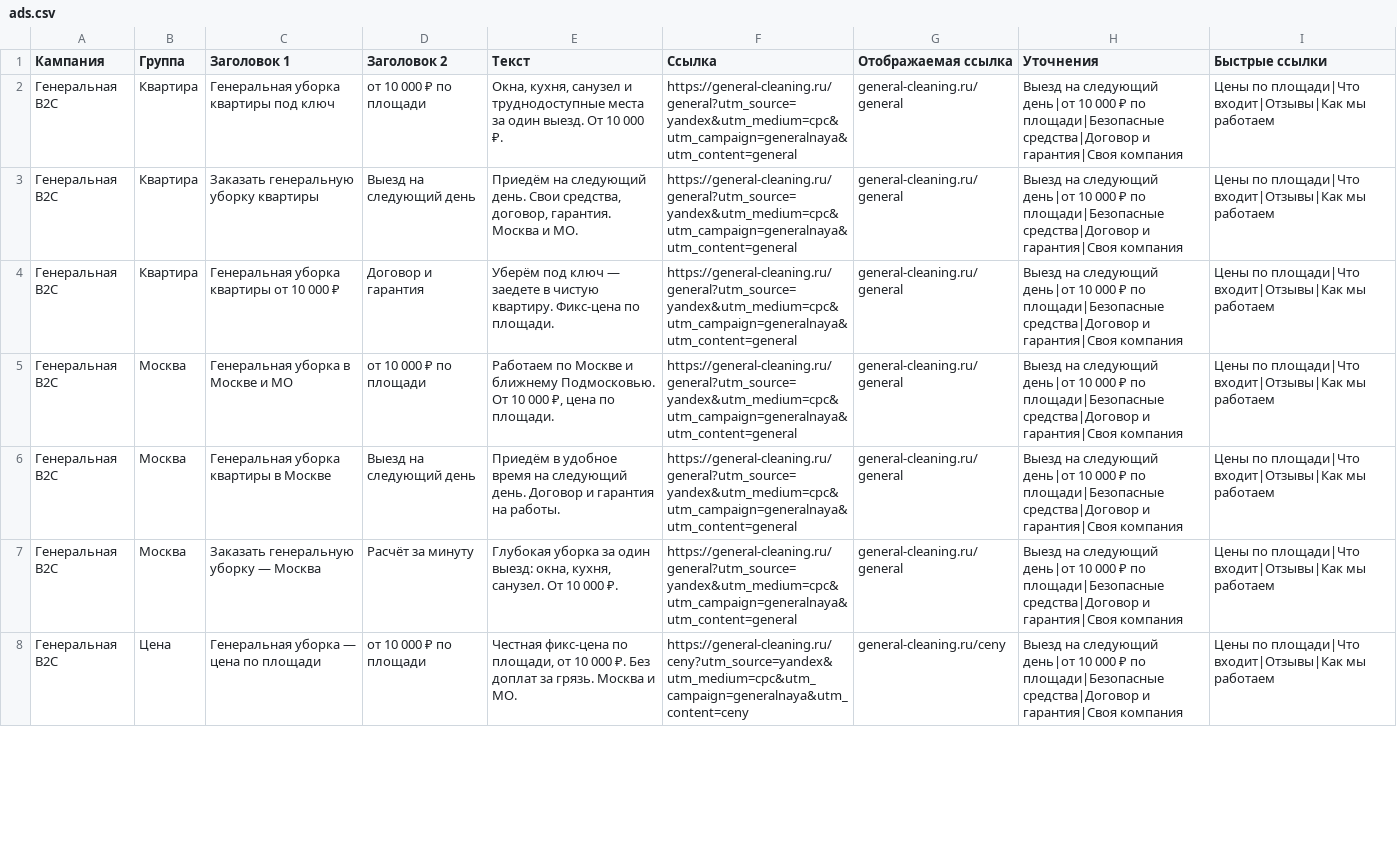
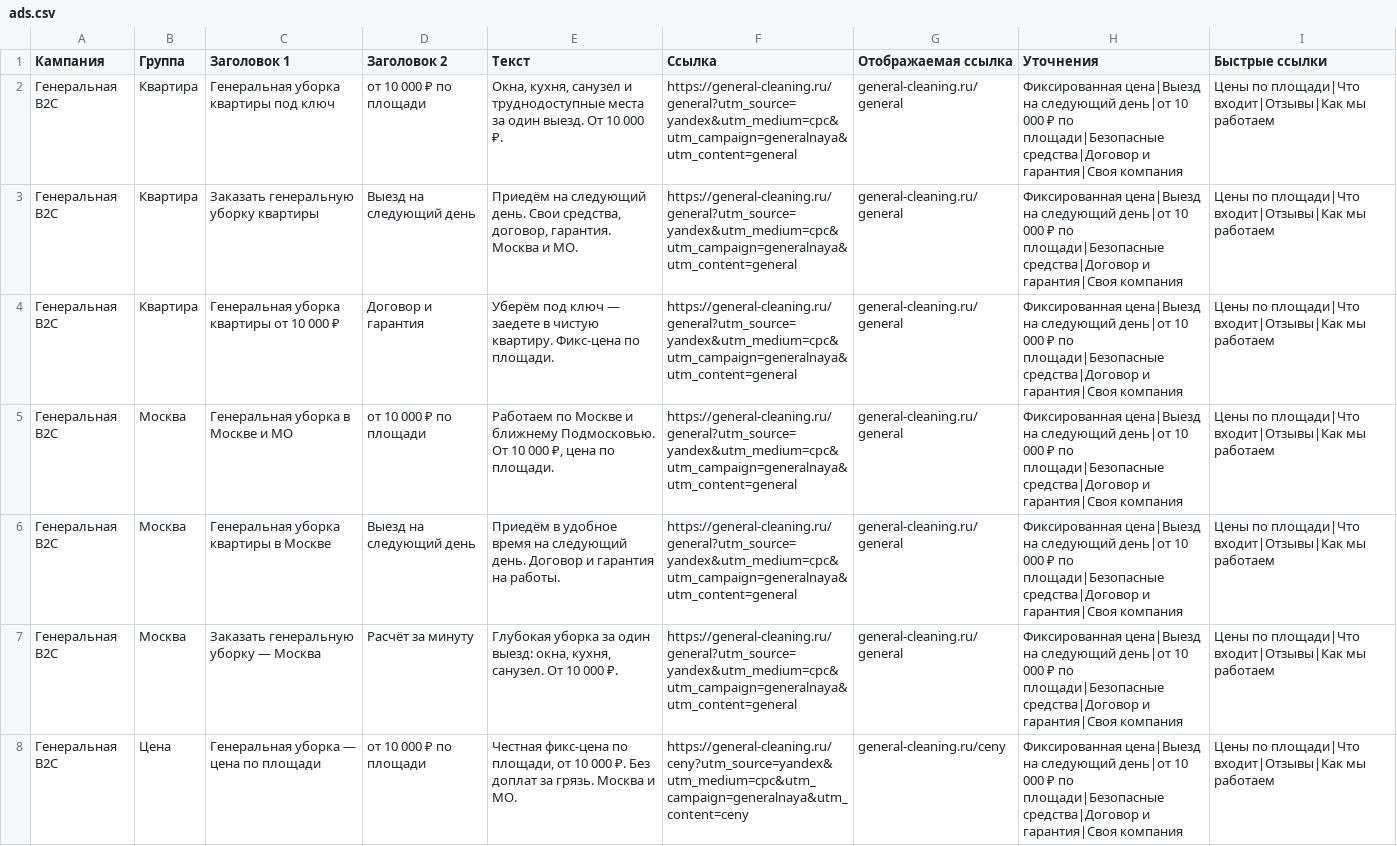
Before and after one commit to misslucky777el/claude, a CSV file: .agents/references/direct-csv/ads.csv, drawn as a sheet; only a part is shown; the diff covers the shown part only; the diff names each change by its address in the sheet, - before the commit and + after, or states it on an @@ line.

```diff
--- a/.agents/references/direct-csv/ads.csv
+++ b/.agents/references/direct-csv/ads.csv
-H2:H8 (Уточнения): Выезд на следующий…
+H2:H8 (Уточнения): Фиксированная цена|Выезд на следующий…
```
Also changed, not shown: 74 edited cells elsewhere in this file, 7 other files.
